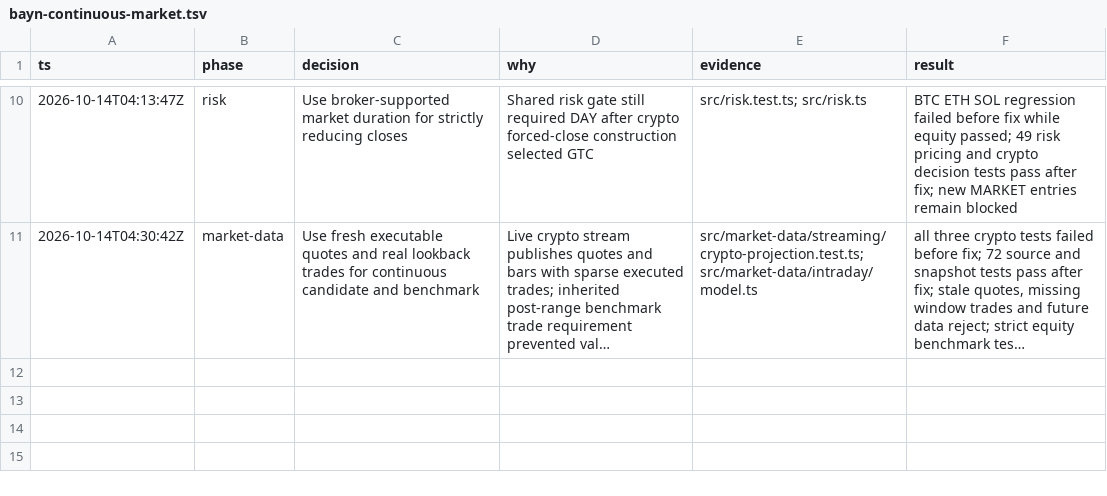
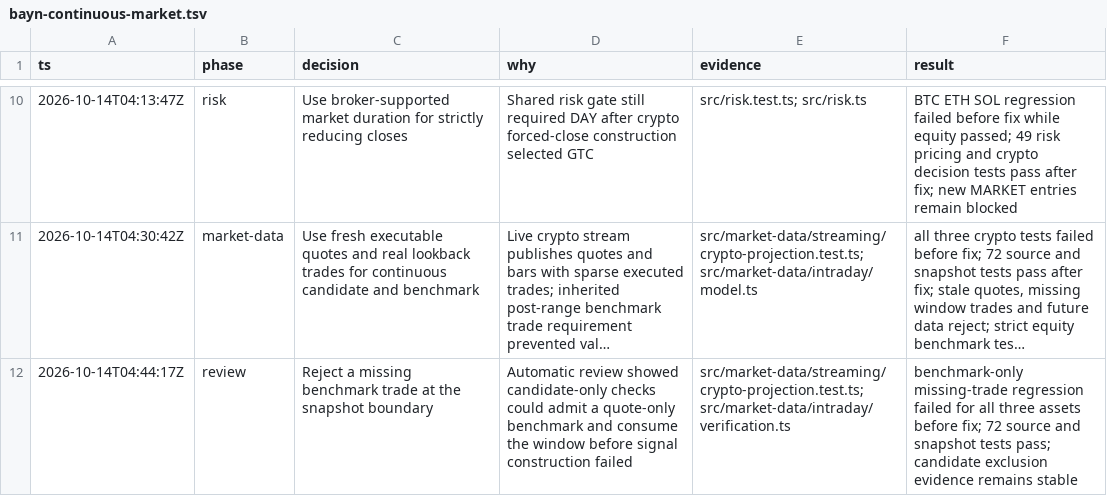
Before and after one commit to gregkonush/lab, a TSV file: services/bayn/.audit/bayn-continuous-market.tsv, drawn as a sheet; only a part is shown, gaps mark what is left out; long unchanged cells end in …; the diff names each change by its address in the sheet, - before the commit and + after, or states it on an @@ line.

Commit message:
fix(bayn): require actual benchmark trades before observation admission

```diff
--- a/services/bayn/.audit/bayn-continuous-market.tsv
+++ b/services/bayn/.audit/bayn-continuous-market.tsv
+row 12: 2026-10-14T04:44:17Z | review | Reject a missing benchmark trade at the snapshot boundary | Automatic review showed candidate-only checks could admit a quote-only benchmark and consume the window before signal construction failed | src/market-data/streaming/crypto-projection.test.ts; src/market-data/intraday/verification.ts | benchmark-only missing-trade regression failed for all three assets before fix; 72 source and snapshot tests pass; candidate exclusion evidence remains stable
```
Also changed, not shown: 3 other files.
